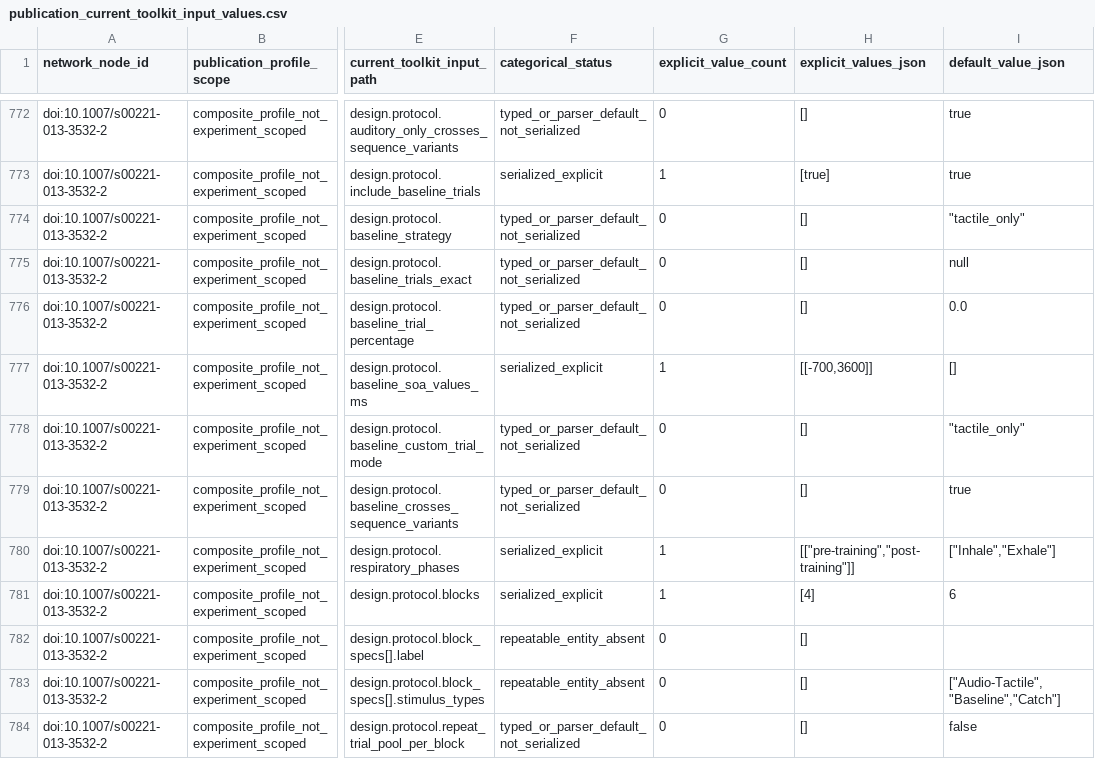
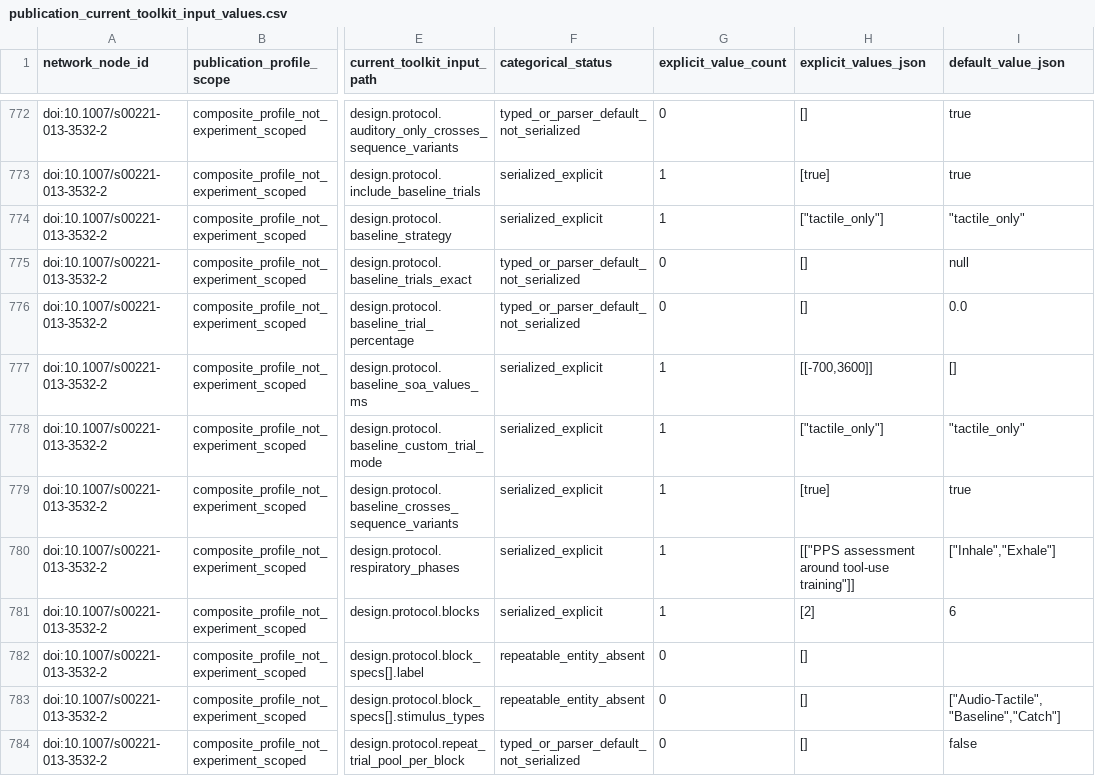
Before and after one commit to GeorgeFejer91/pps-kit, a CSV file: For-AI/research/literature/audiotactile-paper-metadata-audit/publication-parameter-matrix/publication_current_toolkit_input_values.csv, drawn as a sheet; only a part is shown, gaps mark what is left out; the diff covers the shown part only; the diff names each change by its address in the sheet, - before the commit and + after, or states it on an @@ line.

```diff
--- a/For-AI/research/literature/audiotactile-paper-metadata-audit/publication-parameter-matrix/publication_current_toolkit_input_values.csv
+++ b/For-AI/research/literature/audiotactile-paper-metadata-audit/publication-parameter-matrix/publication_current_toolkit_input_values.csv
-F774 (categorical_status): typed_or_parser_default_not_serialized
+F774 (categorical_status): serialized_explicit
-G774 (explicit_value_count): 0
+G774 (explicit_value_count): 1
-H774 (explicit_values_json): []
+H774 (explicit_values_json): ["tactile_only"]
-F778:F779 (categorical_status): typed_or_parser_default_not_serialized
+F778:F779 (categorical_status): serialized_explicit
-G778:G779 (explicit_value_count): 0
+G778:G779 (explicit_value_count): 1
-H778 (explicit_values_json): []
+H778 (explicit_values_json): ["tactile_only"]
-H779 (explicit_values_json): []
+H779 (explicit_values_json): [true]
-H780 (explicit_values_json): [["pre-training","post-training"]]
+H780 (explicit_values_json): [["PPS assessment around tool-use training"]]
-H781 (explicit_values_json): [4]
+H781 (explicit_values_json): [2]
```
Also changed, not shown: 32 edited cells elsewhere in this file, For-AI/research/literature/audiotactile-paper-metadata-audit/publication-parameter-matrix/parsimonious_contract_review_queue.csv, For-AI/research/literature/audiotactile-paper-metadata-audit/publication-parameter-matrix/publication_parameter_summary.csv, 31 other files.
